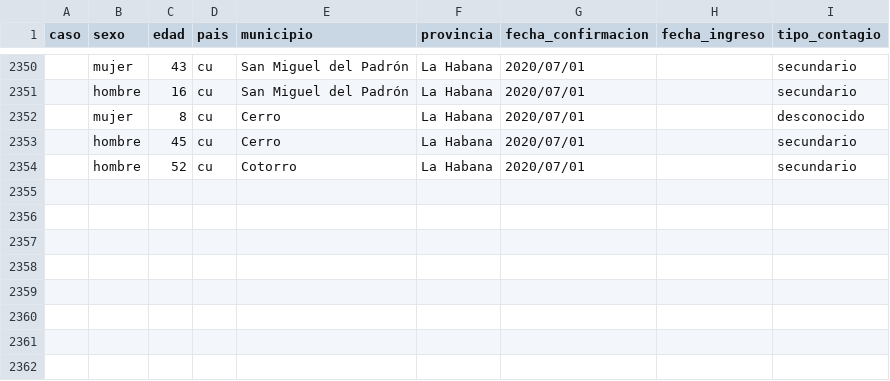
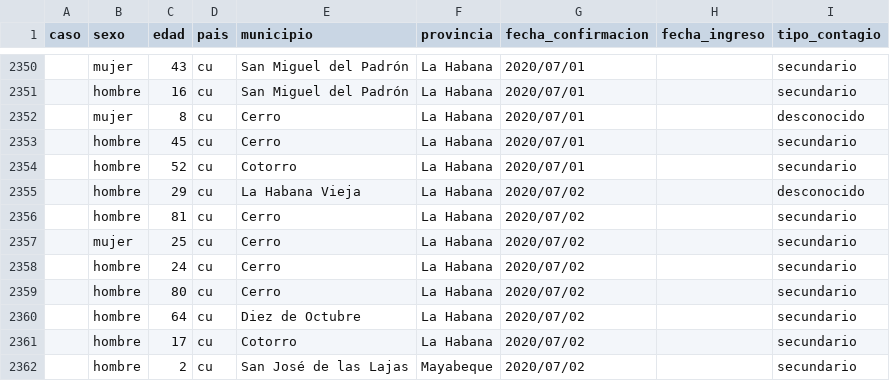
Before and after one commit to covid19cubadata/covid19cubadata.github.io, a CSV file: data/covid19-casos.csv, drawn as a sheet; only a part is shown, gaps mark what is left out; the diff names each change by its address in the sheet, - before the commit and + after, or states it on an @@ line.

Commit message:
Update countries data

```diff
--- a/data/covid19-casos.csv
+++ b/data/covid19-casos.csv
+row 2355:  | hombre | 29 | cu | La Habana Vieja | La Habana | 2020/07/02 |  | desconocido
+row 2356:  | hombre | 81 | cu | Cerro | La Habana | 2020/07/02 |  | secundario
+row 2357:  | mujer | 25 | cu | Cerro | La Habana | 2020/07/02 |  | secundario
+row 2358:  | hombre | 24 | cu | Cerro | La Habana | 2020/07/02 |  | secundario
+row 2359:  | hombre | 80 | cu | Cerro | La Habana | 2020/07/02 |  | secundario
+row 2360:  | hombre | 64 | cu | Diez de Octubre | La Habana | 2020/07/02 |  | secundario
+row 2361:  | hombre | 17 | cu | Cotorro | La Habana | 2020/07/02 |  | secundario
+row 2362:  | hombre | 2 | cu | San José de las Lajas | Mayabeque | 2020/07/02 |  | secundario
```
Also changed, not shown: 2 other files.
